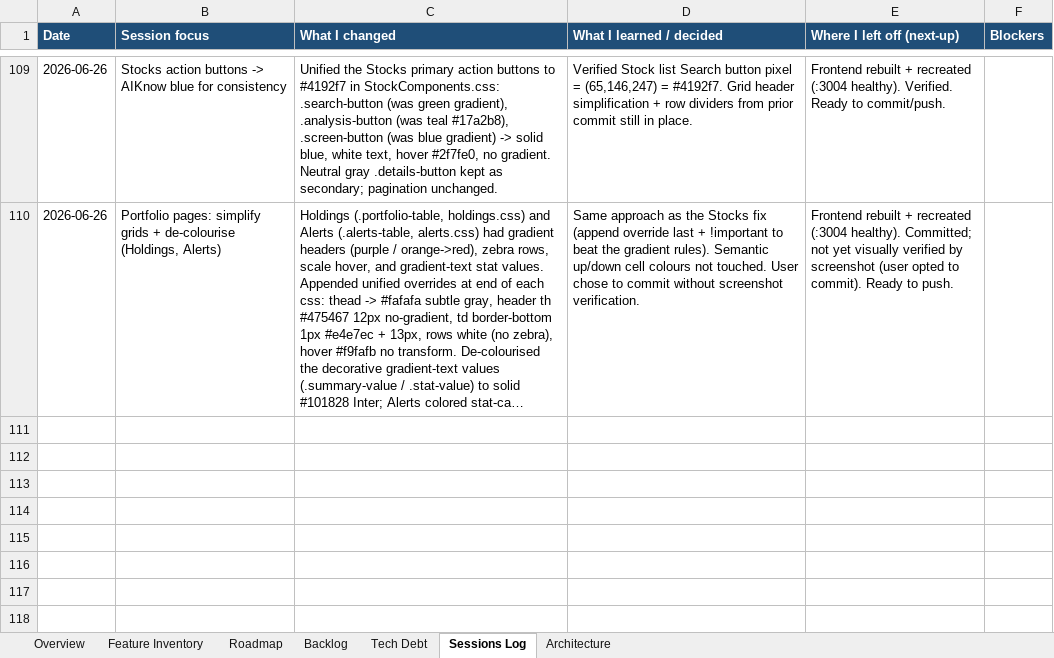
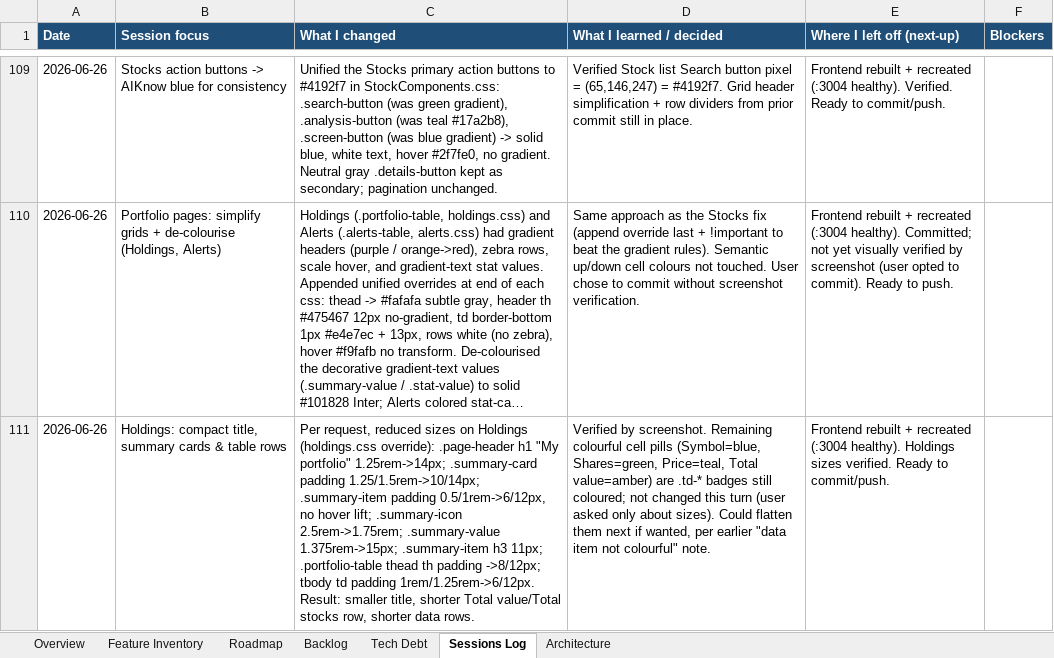
Before and after one commit to Tuanph1970/all_projects, an Excel workbook: stockpredict/ROADMAP.xlsx, sheet Sessions Log, drawn as a sheet; only a part is shown, gaps mark what is left out; long unchanged cells end in …; values as stored, in another font and other column widths than the file's, no borders; the diff names each change by its address in the sheet, - before the commit and + after, or states it on an @@ line.

```diff
--- a/stockpredict/ROADMAP.xlsx (sheet Sessions Log)
+++ b/stockpredict/ROADMAP.xlsx (sheet Sessions Log)
+row 111: 2026-06-26 | Holdings: compact title, summary cards & table rows | Per request, reduced sizes on Holdings (holdings.css override): .page-header h1 "My portfolio" 1.25rem->14px; .summary-card padding 1.25/1.5rem->10/14px; .summary-item padding 0.5/1rem->6/12px, no hover lift; .summary-icon 2.5rem->1.75rem; .summary-value 1.375rem->15px; .summary-item h3 11px; .portfolio-table thead th padding ->8/12px; tbody td padding 1rem/1.25rem->6/12px. Result: smaller title, shorter Total value/Total stocks row, shorter data rows. | Verified by screenshot. Remaining colourful cell pills (Symbol=blue, Shares=green, Price=teal, Total value=amber) are .td-* badges still coloured; not changed this turn (user asked only about sizes). Could flatten them next if wanted, per earlier "data item not colourful" note. | Frontend rebuilt + recreated (:3004 healthy). Holdings sizes verified. Ready to commit/push.
```
Also changed, not shown: 1 other file.
